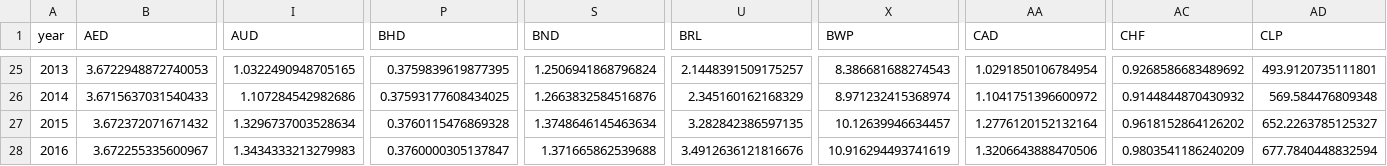
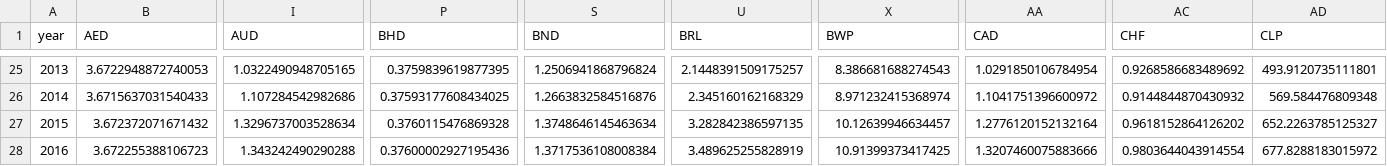
Before and after one commit to IATI/D-Portal, a CSV file: dstore/json/usd_year.csv, drawn as a sheet; only a part is shown, gaps mark what is left out; removed rows and columns are numbered as before the commit, all else as after; rows hold the shown columns only; the diff names each change by its address in the sheet, - before the commit and + after, or states it on an @@ line.

```diff
--- a/dstore/json/usd_year.csv
+++ b/dstore/json/usd_year.csv
-row 28: 2016 | 3.672255335600967 | 1.3434333213279983 | 0.3760000305137847 | 1.371665862539688 | 3.4912636121816676 | 10.916294493741619 | 1.3206643888470506 | 0.9803541186240209 | 677.7840448832594
+row 28: 2016 | 3.672255388106723 | 1.343242490290288 | 0.37600002927195436 | 1.3717536108008384 | 3.489625255828919 | 10.91399373417425 | 1.3207460075883666 | 0.9803644043914554 | 677.8288183015972
```
Also changed, not shown: 4 other files.
